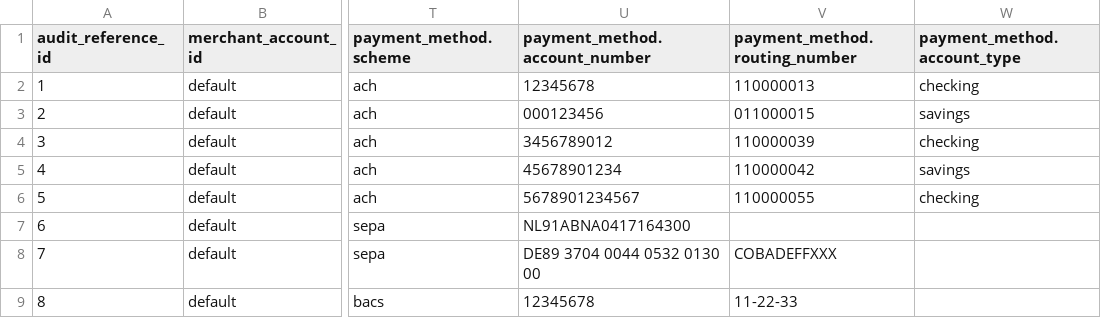
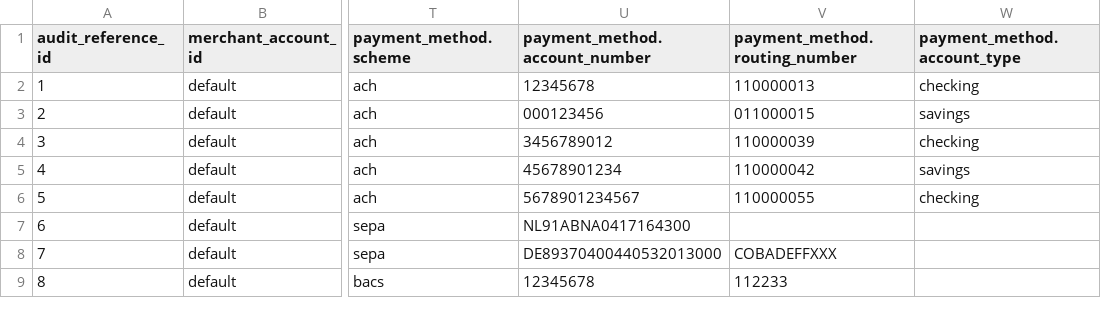
Before and after one commit to gr4vy/token-import-templates, a CSV file: token_import_sample_bank.csv, drawn as a sheet; only a part is shown, gaps mark what is left out; the diff names each change by its address in the sheet, - before the commit and + after, or states it on an @@ line.

```diff
--- a/token_import_sample_bank.csv
+++ b/token_import_sample_bank.csv
-U8 (payment_method.account_number): DE89 3704 0044 0532 0130 00
+U8 (payment_method.account_number): DE89370400440532013000
-V9 (payment_method.routing_number): 11-22-33
+V9 (payment_method.routing_number): 112233
```
